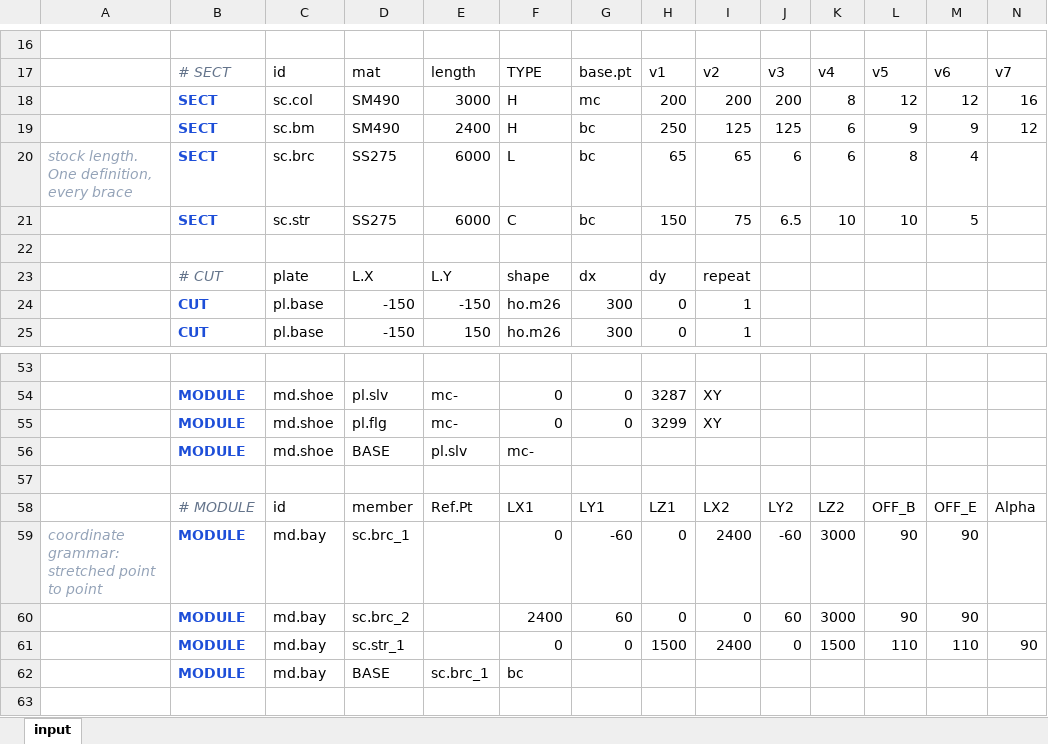
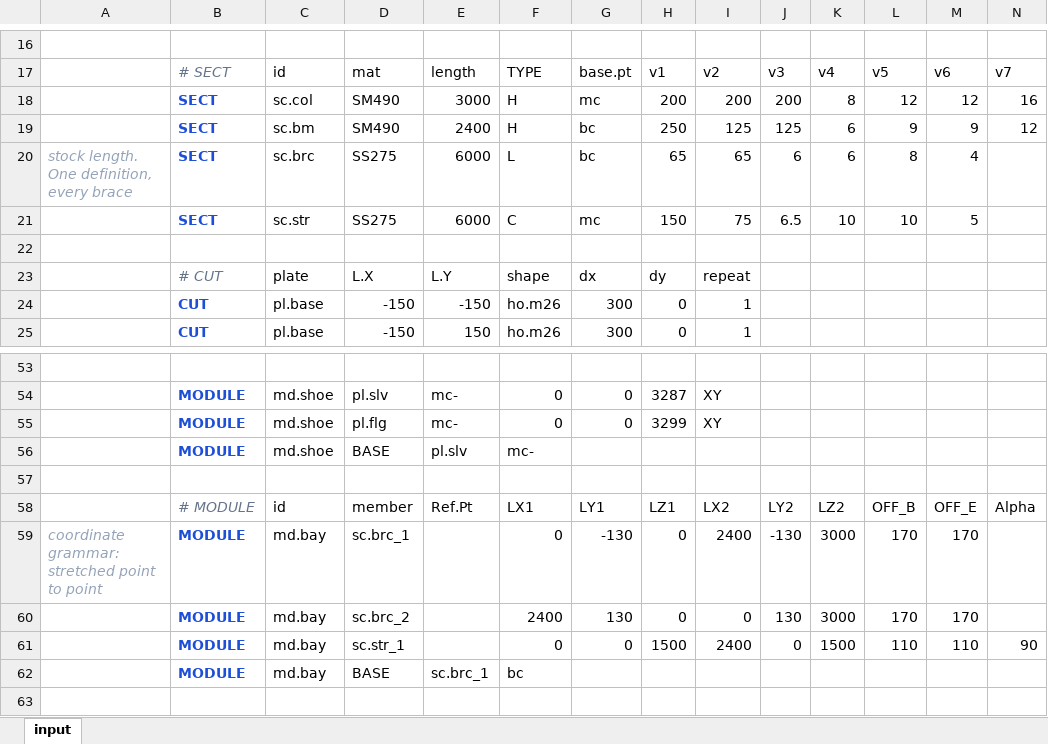
Before and after one commit to macroBIM/macroBIM, an Excel workbook: plate3d/PLATE3D_BASIC.xlsx, sheet input, drawn as a sheet; only a part is shown, gaps mark what is left out; values as stored, in another font and other column widths than the file's, no borders; the diff names each change by its address in the sheet, - before the commit and + after, or states it on an @@ line.

```diff
--- a/plate3d/PLATE3D_BASIC.xlsx (sheet input)
+++ b/plate3d/PLATE3D_BASIC.xlsx (sheet input)
-G21: bc
+G21: mc
-G59: -60
+G59: -130
-J59: -60
+J59: -130
-L59:L60: 90
+L59:L60: 170
-M59:M60: 90
+M59:M60: 170
-G60: 60
+G60: 130
-J60: 60
+J60: 130
```
